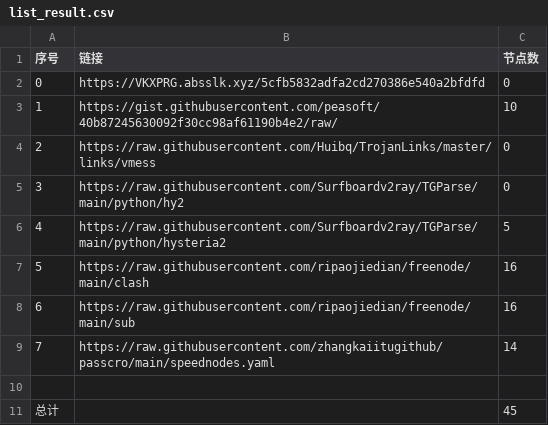
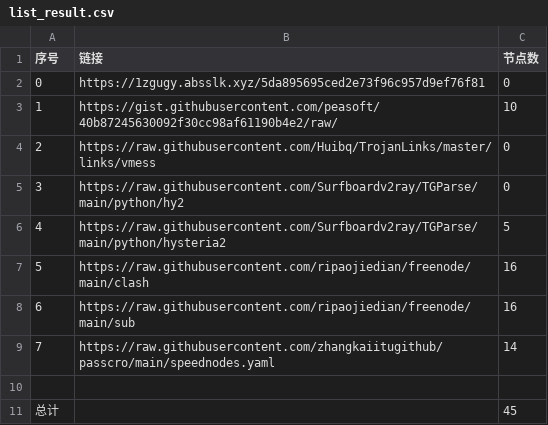
Before and after one commit to dqt081228OHVGFY/NoMoreWalls, a CSV file: list_result.csv, drawn as a sheet.

```diff
--- a/list_result.csv
+++ b/list_result.csv
@@ -1,3 +1,3 @@
 序号,链接,节点数
-0,https://VKXPRG.absslk.xyz/5cfb5832adfa2cd270386e540a2bfdfd,0
+0,https://1zgugy.absslk.xyz/5da895695ced2e73f96c957d9ef76f81,0
 1,https://gist.githubusercontent.com/peasoft/40b87245630092f30cc98af61190b4e2/raw/,10
```
Also changed, not shown: 3 other files.
